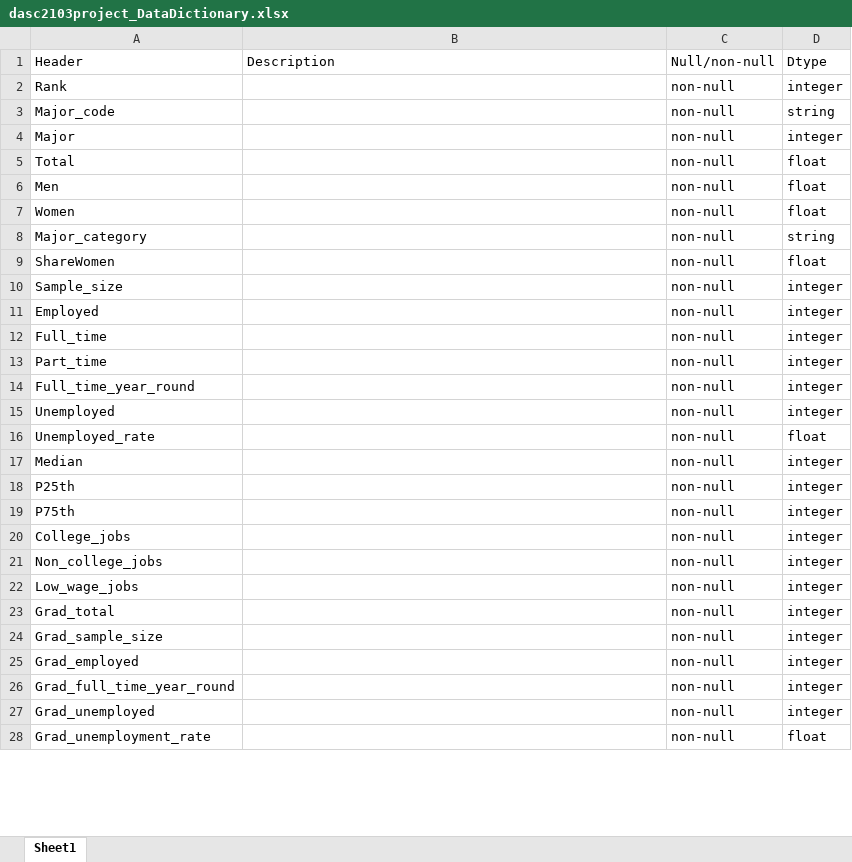
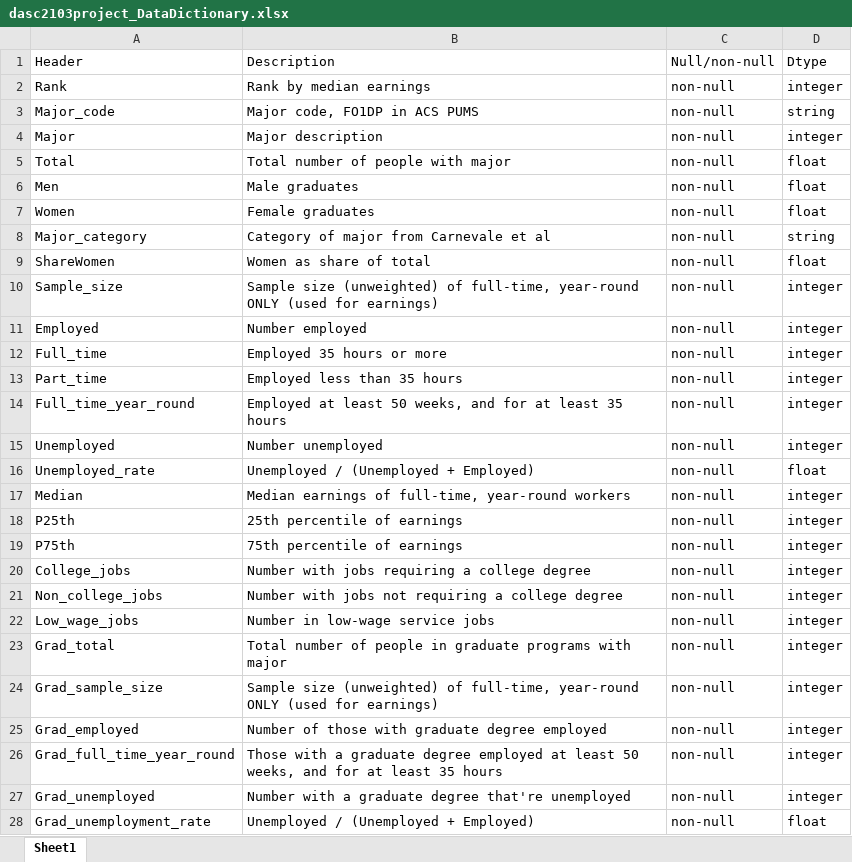
Before and after one commit to jhaarala23/dasc2103project, an Excel workbook: dasc2103project_DataDictionary.xlsx, sheet Sheet1, drawn as a sheet; only a part is shown; values as stored, in another font and other column widths than the file's, no borders; the diff covers the shown part only; the diff names each change by its address in the sheet, - before the commit and + after, or states it on an @@ line.

Commit message:
updated data dictionary

```diff
--- a/dasc2103project_DataDictionary.xlsx (sheet Sheet1)
+++ b/dasc2103project_DataDictionary.xlsx (sheet Sheet1)
-B2 (Description): (empty)
+B2 (Description): Rank by median earnings
-B3 (Description): (empty)
+B3 (Description): Major code, FO1DP in ACS PUMS
-B4 (Description): (empty)
+B4 (Description): Major description
-B5 (Description): (empty)
+B5 (Description): Total number of people with major
-B6 (Description): (empty)
+B6 (Description): Male graduates
-B7 (Description): (empty)
+B7 (Description): Female graduates
-B8 (Description): (empty)
+B8 (Description): Category of major from Carnevale et al
-B9 (Description): (empty)
+B9 (Description): Women as share of total
-B10 (Description): (empty)
+B10 (Description): Sample size (unweighted) of full-time, year-round ONLY (used for earnings)
-B11 (Description): (empty)
+B11 (Description): Number employed
-B12 (Description): (empty)
+B12 (Description): Employed 35 hours or more
-B13 (Description): (empty)
+B13 (Description): Employed less than 35 hours
-B14 (Description): (empty)
+B14 (Description): Employed at least 50 weeks, and for at least 35 hours
-B15 (Description): (empty)
+B15 (Description): Number unemployed
-B16 (Description): (empty)
+B16 (Description): Unemployed / (Unemployed + Employed)
-B17 (Description): (empty)
+B17 (Description): Median earnings of full-time, year-round workers
-B18 (Description): (empty)
+B18 (Description): 25th percentile of earnings
-B19 (Description): (empty)
+B19 (Description): 75th percentile of earnings
-B20 (Description): (empty)
+B20 (Description): Number with jobs requiring a college degree
-B21 (Description): (empty)
+B21 (Description): Number with jobs not requiring a college degree
-B22 (Description): (empty)
+B22 (Description): Number in low-wage service jobs
-B23 (Description): (empty)
+B23 (Description): Total number of people in graduate programs with major
-B24 (Description): (empty)
+B24 (Description): Sample size (unweighted) of full-time, year-round ONLY (used for earnings)
-B25 (Description): (empty)
+B25 (Description): Number of those with graduate degree employed
-B26 (Description): (empty)
+B26 (Description): Those with a graduate degree employed at least 50 weeks, and for at least 35 hours
-B27 (Description): (empty)
+B27 (Description): Number with a graduate degree that're unemployed
-B28 (Description): (empty)
+B28 (Description): Unemployed / (Unemployed + Employed)
```
Also changed, not shown: 11 edited cells elsewhere in this sheet.
